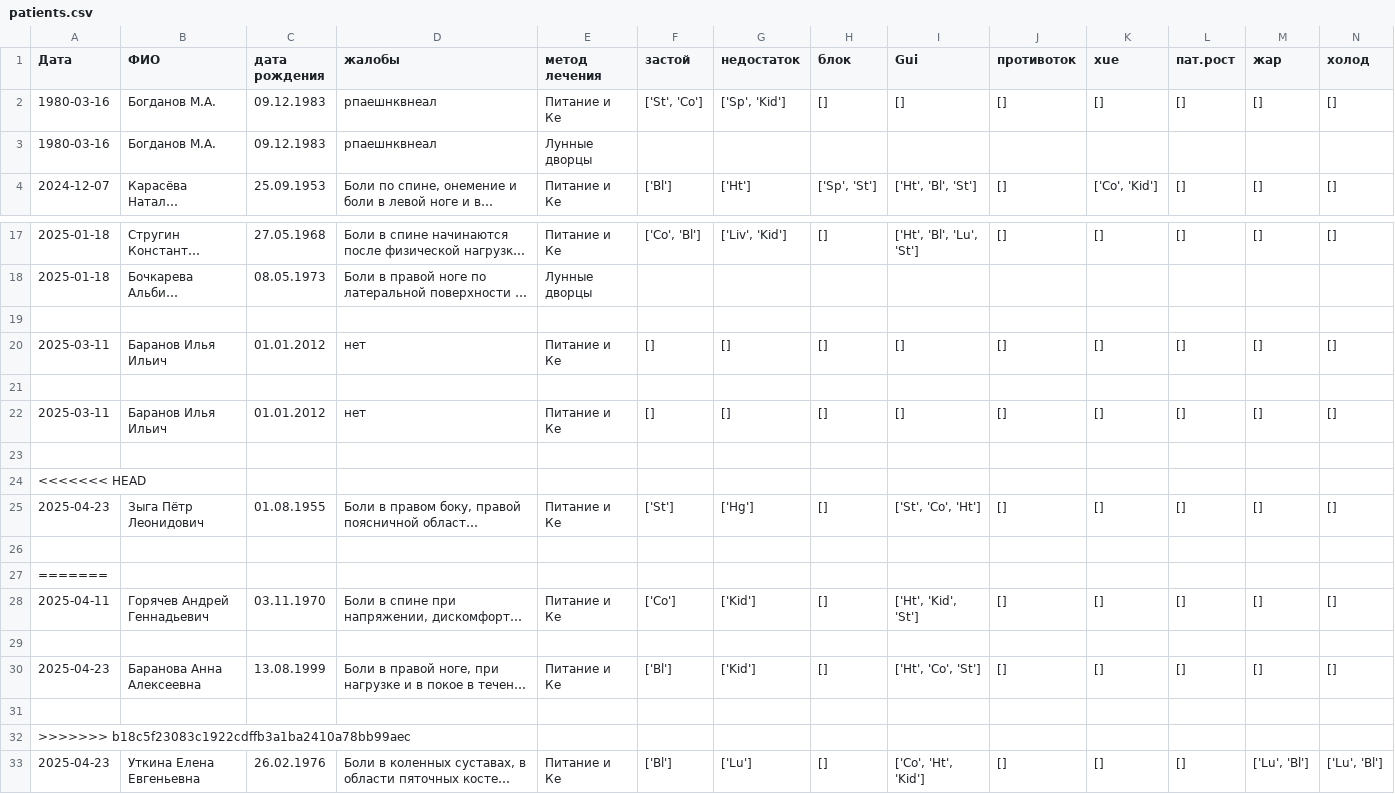
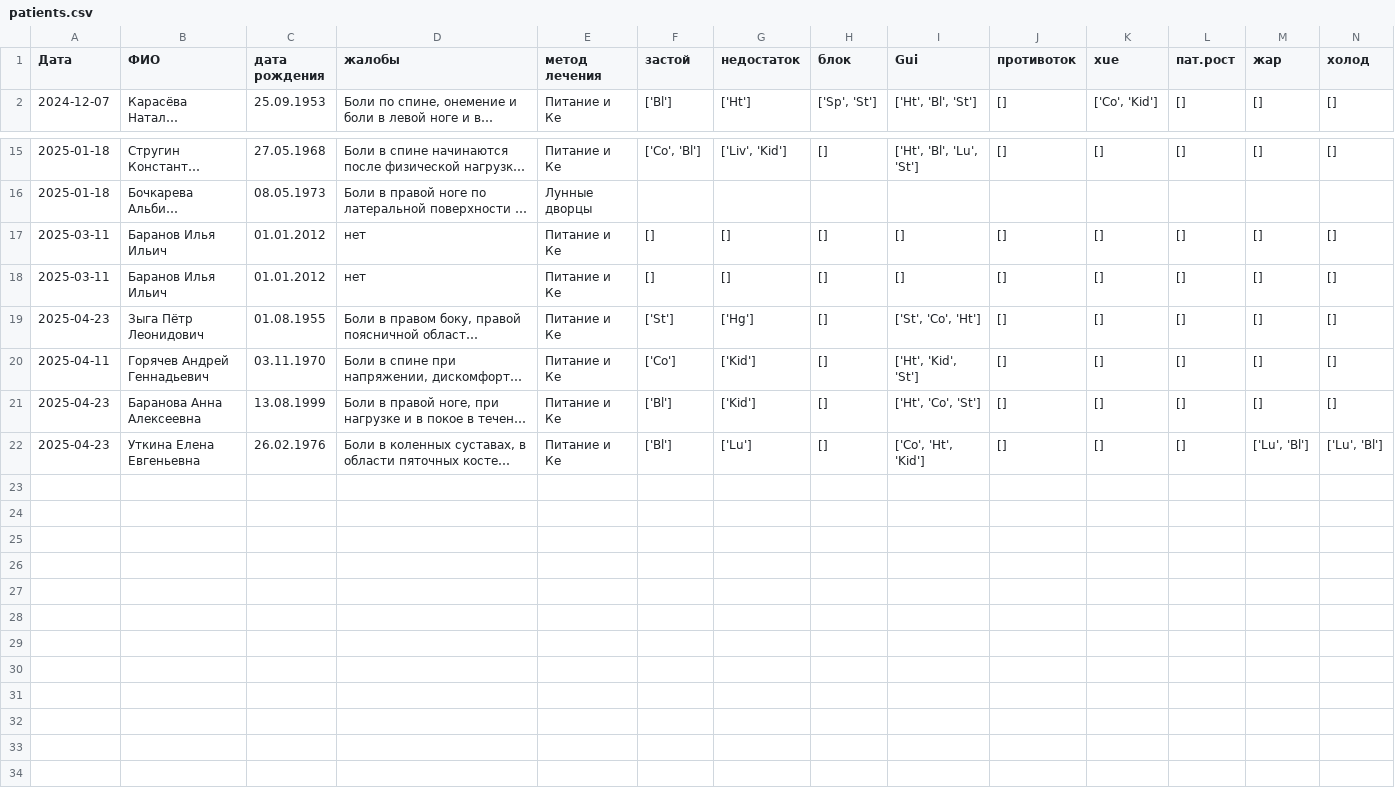
Before and after one commit to Sonnenbergenfluganschluss/KKM, a CSV file: patients/patients.csv, drawn as a sheet; only a part is shown, gaps mark what is left out; long unchanged cells end in …; rows hold the shown columns only; the diff names each change by its address in the sheet, - before the commit and + after, or states it on an @@ line.

```diff
--- a/patients/patients.csv
+++ b/patients/patients.csv
-row 2: 1980-03-16 | Богданов М.А. | 09.12.1983 | рпаешнквнеал | Питание и Ке | ['St', 'Co'] | ['Sp', 'Kid'] | [] | [] | [] | [] | [] | [] | []
-row 3: 1980-03-16 | Богданов М.А. | 09.12.1983 | рпаешнквнеал | Лунные дворцы
-row 19: (empty)
-row 21: (empty)
-row 23: (empty)
-row 24: <<<<<<< HEAD
-row 26: (empty)
-row 27: =======
-row 29: (empty)
-row 31: (empty)
-row 32: >>>>>>> b18c5f23083c1922cdffb3a1ba2410a78bb99aec
```
Also changed, not shown: patients/all_patients.csv, 2 other files.
